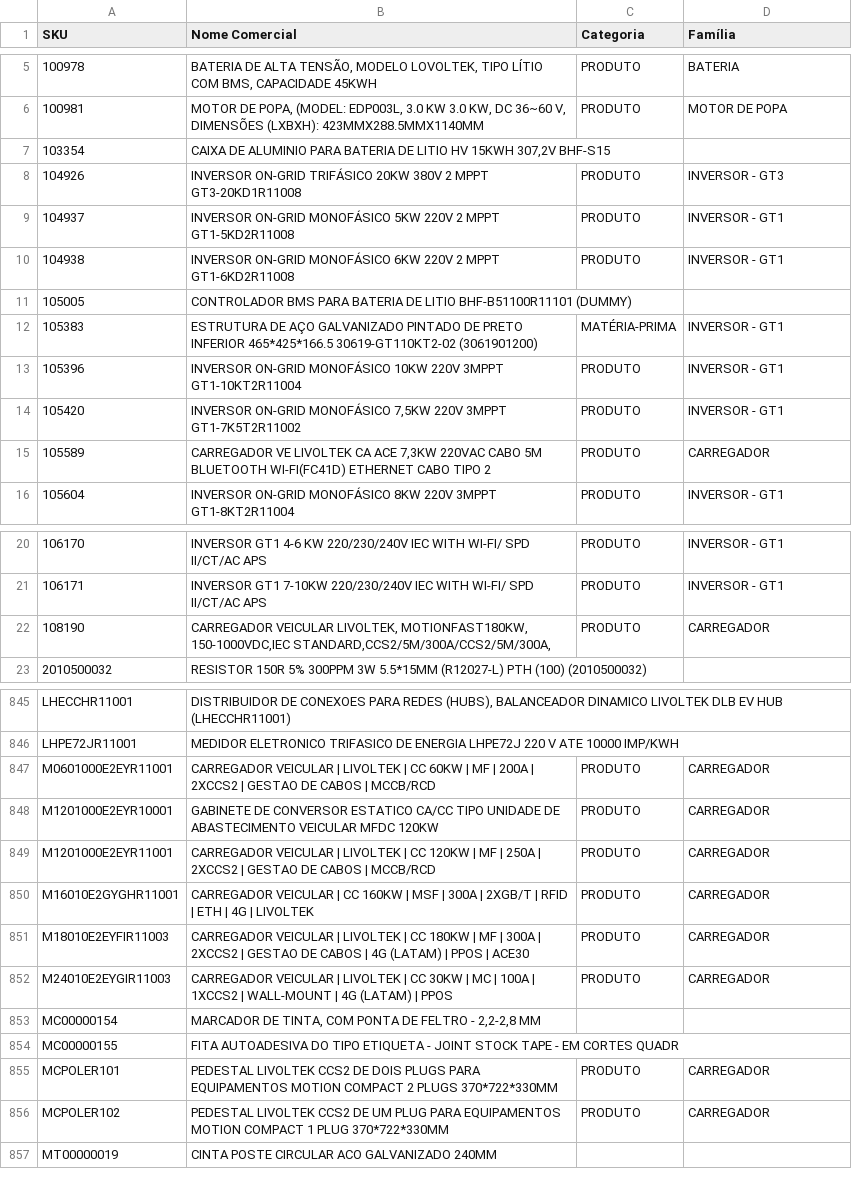
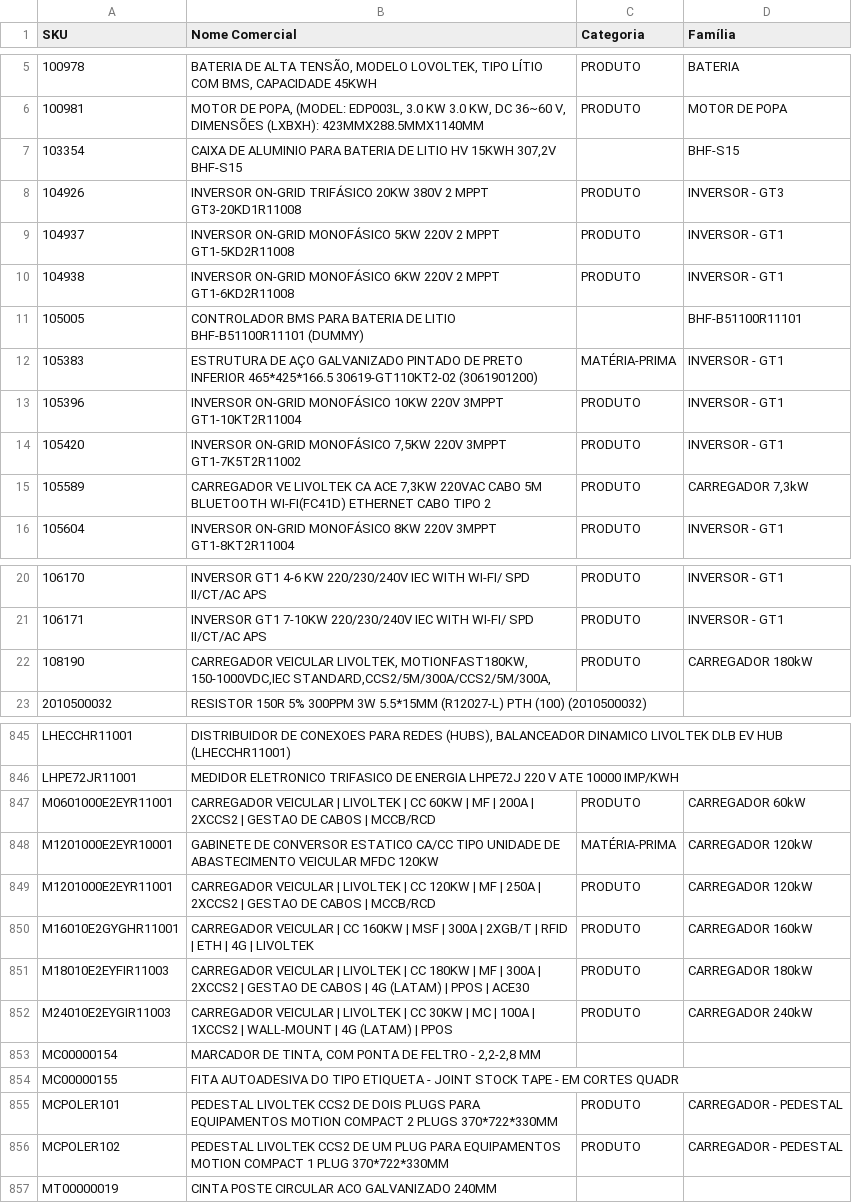
Before and after one commit to smlivoltek/livoltek, a CSV file: data/CADASTRO.csv, drawn as a sheet; only a part is shown, gaps mark what is left out; the diff covers the shown part only.

```diff
--- a/data/CADASTRO.csv
+++ b/data/CADASTRO.csv
@@ -6,3 +6,3 @@ SKU,Nome Comercial,Categoria,Família
 100981,"MOTOR DE POPA, (MODEL: EDP003L, 3.0 KW 3.0 KW, DC 36~60 V, DIMENSÕES (LXBXH): 423MMX288.5MMX1140MM",PRODUTO,MOTOR DE POPA
-103354,"CAIXA DE ALUMINIO PARA BATERIA DE LITIO HV 15KWH 307,2V BHF-S15",,
+103354,"CAIXA DE ALUMINIO PARA BATERIA DE LITIO HV 15KWH 307,2V BHF-S15",,BHF-S15
 104926,INVERSOR ON-GRID TRIFÁSICO 20KW 380V 2 MPPT GT3-20KD1R11008,PRODUTO,INVERSOR - GT3
@@ -10,3 +10,3 @@ SKU,Nome Comercial,Categoria,Família
 104938,INVERSOR ON-GRID MONOFÁSICO 6KW 220V 2 MPPT GT1-6KD2R11008,PRODUTO,INVERSOR - GT1
-105005,CONTROLADOR BMS PARA BATERIA DE LITIO BHF-B51100R11101 (DUMMY),,
+105005,CONTROLADOR BMS PARA BATERIA DE LITIO BHF-B51100R11101 (DUMMY),,BHF-B51100R11101
 105383,ESTRUTURA DE AÇO GALVANIZADO PINTADO DE PRETO INFERIOR 465*425*166.5 30619-GT110KT2-02 (3061901200),MATÉRIA-PRIMA,INVERSOR - GT1
@@ -14,3 +14,3 @@ SKU,Nome Comercial,Categoria,Família
 105420,"INVERSOR ON-GRID MONOFÁSICO 7,5KW 220V 3MPPT GT1-7K5T2R11002",PRODUTO,INVERSOR - GT1
-105589,"CARREGADOR VE LIVOLTEK CA ACE 7,3KW 220VAC CABO 5M BLUETOOTH WI-FI(FC41D) ETHERNET CABO TIPO 2",PRODUTO,CARREGADOR
+105589,"CARREGADOR VE LIVOLTEK CA ACE 7,3KW 220VAC CABO 5M BLUETOOTH WI-FI(FC41D) ETHERNET CABO TIPO 2",PRODUTO,"CARREGADOR 7,3kW"
 105604,INVERSOR ON-GRID MONOFÁSICO 8KW 220V 3MPPT GT1-8KT2R11004,PRODUTO,INVERSOR - GT1
@@ -21,3 +21,3 @@ SKU,Nome Comercial,Categoria,Família
 106171,INVERSOR GT1 7-10KW 220/230/240V IEC WITH WI-FI/ SPD II/CT/AC APS,PRODUTO,INVERSOR - GT1
-108190,"CARREGADOR VEICULAR LIVOLTEK, MOTIONFAST180KW, 150-1000VDC,IEC STANDARD,CCS2/5M/300A/CCS2/5M/300A,",PRODUTO,CARREGADOR
+108190,"CARREGADOR VEICULAR LIVOLTEK, MOTIONFAST180KW, 150-1000VDC,IEC STANDARD,CCS2/5M/300A/CCS2/5M/300A,",PRODUTO,CARREGADOR 180kW
 2010500032,RESISTOR 150R 5% 300PPM 3W 5.5*15MM (R12027-L) PTH (100) (2010500032),,
@@ -846,12 +846,12 @@ LHECCHR11001,"DISTRIBUIDOR DE CONEXOES PARA REDES (HUBS), BALANCEADOR DINAMICO L
 LHPE72JR11001,MEDIDOR ELETRONICO TRIFASICO DE ENERGIA LHPE72J 220 V ATE 10000 IMP/KWH,,
-M0601000E2EYR11001,CARREGADOR VEICULAR | LIVOLTEK | CC 60KW | MF | 200A | 2XCCS2 | GESTAO DE CABOS | MCCB/RCD,PRODUTO,CARREGADOR
-M1201000E2EYR10001,GABINETE DE CONVERSOR ESTATICO CA/CC TIPO UNIDADE DE ABASTECIMENTO VEICULAR MFDC 120KW,PRODUTO,CARREGADOR
-M1201000E2EYR11001,CARREGADOR VEICULAR | LIVOLTEK | CC 120KW | MF | 250A | 2XCCS2 | GESTAO DE CABOS | MCCB/RCD,PRODUTO,CARREGADOR
-M16010E2GYGHR11001,CARREGADOR VEICULAR | CC 160KW | MSF | 300A | 2XGB/T | RFID | ETH | 4G | LIVOLTEK,PRODUTO,CARREGADOR
-M18010E2EYFIR11003,CARREGADOR VEICULAR | LIVOLTEK | CC 180KW | MF | 300A | 2XCCS2 | GESTAO DE CABOS | 4G (LATAM) | PPOS | ACE30,PRODUTO,CARREGADOR
-M24010E2EYGIR11003,CARREGADOR VEICULAR | LIVOLTEK | CC 30KW | MC | 100A | 1XCCS2 | WALL-MOUNT | 4G (LATAM) | PPOS,PRODUTO,CARREGADOR
+M0601000E2EYR11001,CARREGADOR VEICULAR | LIVOLTEK | CC 60KW | MF | 200A | 2XCCS2 | GESTAO DE CABOS | MCCB/RCD,PRODUTO,CARREGADOR 60kW
+M1201000E2EYR10001,GABINETE DE CONVERSOR ESTATICO CA/CC TIPO UNIDADE DE ABASTECIMENTO VEICULAR MFDC 120KW,MATÉRIA-PRIMA,CARREGADOR 120kW
+M1201000E2EYR11001,CARREGADOR VEICULAR | LIVOLTEK | CC 120KW | MF | 250A | 2XCCS2 | GESTAO DE CABOS | MCCB/RCD,PRODUTO,CARREGADOR 120kW
+M16010E2GYGHR11001,CARREGADOR VEICULAR | CC 160KW | MSF | 300A | 2XGB/T | RFID | ETH | 4G | LIVOLTEK,PRODUTO,CARREGADOR 160kW
+M18010E2EYFIR11003,CARREGADOR VEICULAR | LIVOLTEK | CC 180KW | MF | 300A | 2XCCS2 | GESTAO DE CABOS | 4G (LATAM) | PPOS | ACE30,PRODUTO,CARREGADOR 180kW
+M24010E2EYGIR11003,CARREGADOR VEICULAR | LIVOLTEK | CC 30KW | MC | 100A | 1XCCS2 | WALL-MOUNT | 4G (LATAM) | PPOS,PRODUTO,CARREGADOR 240kW
 MC00000154,"MARCADOR DE TINTA, COM PONTA DE FELTRO - 2,2-2,8 MM",,
 MC00000155,FITA AUTOADESIVA DO TIPO ETIQUETA - JOINT STOCK TAPE - EM CORTES QUADR,,
-MCPOLER101,PEDESTAL LIVOLTEK CCS2 DE DOIS PLUGS PARA EQUIPAMENTOS MOTION COMPACT 2 PLUGS 370*722*330MM,PRODUTO,CARREGADOR
-MCPOLER102,PEDESTAL LIVOLTEK CCS2 DE UM PLUG PARA EQUIPAMENTOS MOTION COMPACT 1 PLUG 370*722*330MM,PRODUTO,CARREGADOR
+MCPOLER101,PEDESTAL LIVOLTEK CCS2 DE DOIS PLUGS PARA EQUIPAMENTOS MOTION COMPACT 2 PLUGS 370*722*330MM,PRODUTO,CARREGADOR - PEDESTAL
+MCPOLER102,PEDESTAL LIVOLTEK CCS2 DE UM PLUG PARA EQUIPAMENTOS MOTION COMPACT 1 PLUG 370*722*330MM,PRODUTO,CARREGADOR - PEDESTAL
 MT00000019,CINTA POSTE CIRCULAR ACO GALVANIZADO 240MM,,
```
Also changed, not shown: 20 edited cells elsewhere in this file, 1 other file.
